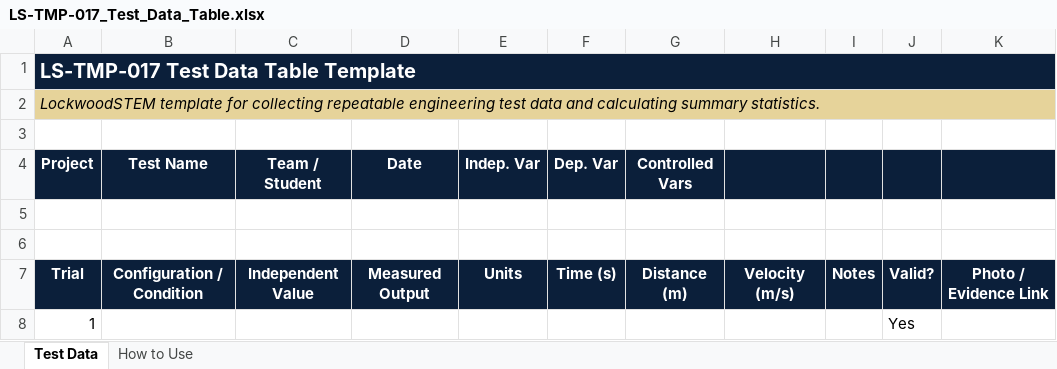
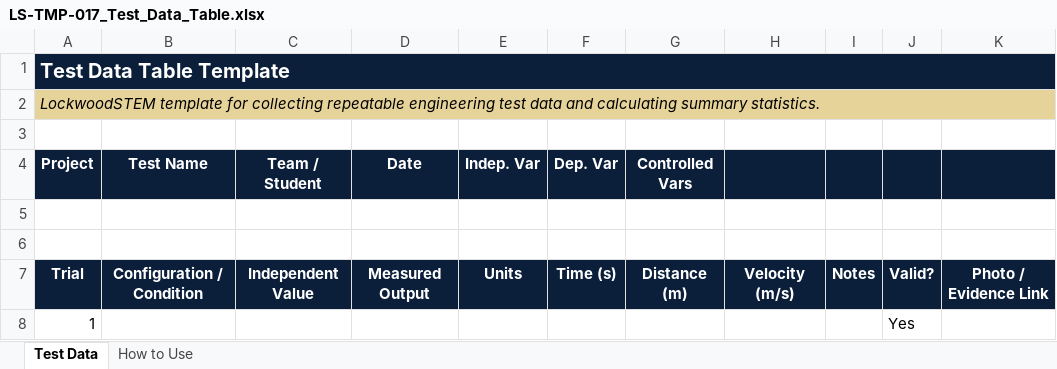
Before and after one commit to lockwoodstem/LockwoodSTEM_V3, an Excel workbook: downloads/editable-xlsx/LS-TMP-017_Test_Data_Table.xlsx, sheet Test Data, drawn as a sheet; only a part is shown; values as stored, in another font and other column widths than the file's, no borders; the diff names each change by its address in the sheet, - before the commit and + after, or states it on an @@ line.

```diff
--- a/downloads/editable-xlsx/LS-TMP-017_Test_Data_Table.xlsx (sheet Test Data)
+++ b/downloads/editable-xlsx/LS-TMP-017_Test_Data_Table.xlsx (sheet Test Data)
-A1 (Project): LS-TMP-017 Test Data Table Template
+A1 (Project): Test Data Table Template
```
Also changed, not shown: downloads/editable-xlsx/LS-TMP-005_Decision_Matrix.xlsx, downloads/editable-xlsx/LS-TMP-011_BOM_Template.xlsx, 38 other files.
